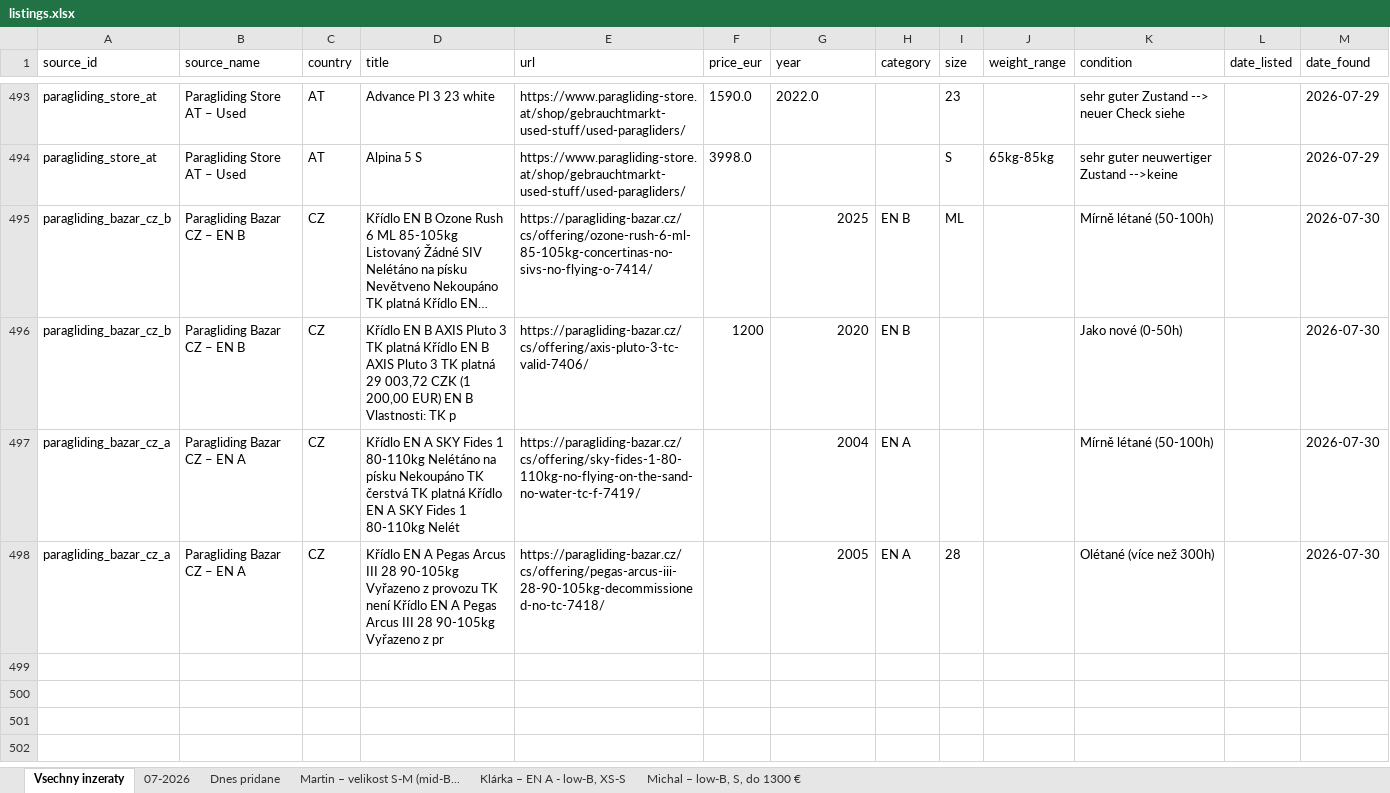
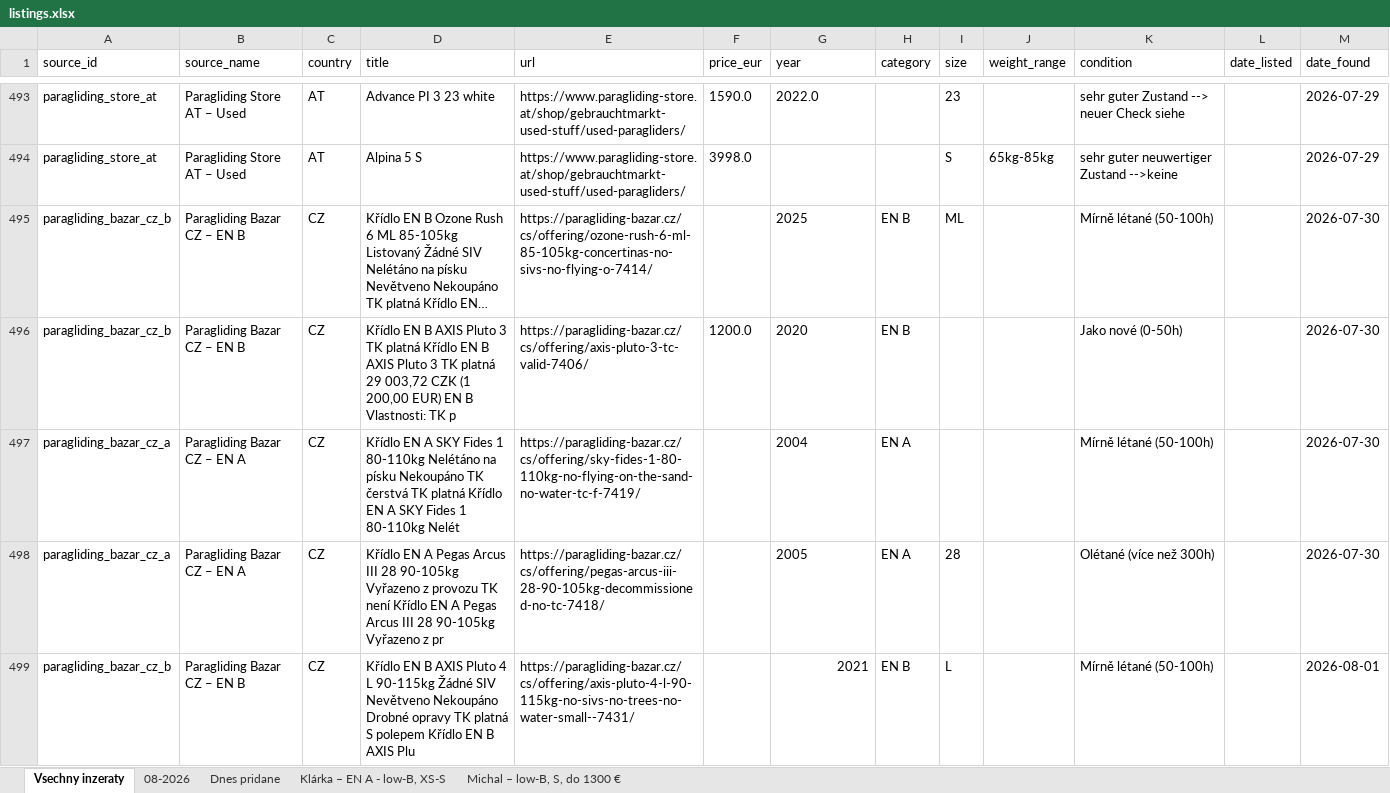
Before and after one commit to zimmema3/paragliding, an Excel workbook: data/bazar_watcher/listings.xlsx, sheet Vsechny inzeraty, drawn as a sheet; only a part is shown, gaps mark what is left out; long unchanged cells end in …; values as stored, in another font and other column widths than the file's, no borders; the diff covers the shown part only; the diff names each change by its address in the sheet, - before the commit and + after, or states it on an @@ line.

```diff
--- a/data/bazar_watcher/listings.xlsx (sheet Vsechny inzeraty)
+++ b/data/bazar_watcher/listings.xlsx (sheet Vsechny inzeraty)
-sheet tab: 07-2026
+sheet tab: 08-2026
-sheet tab: Martin – velikost S-M (mid-B...
-G495:G498 alignment: right
+G495:G498 alignment: left
-F496 (price_eur): 1200
+F496 (price_eur): 1200.0
+row 499: paragliding_bazar_cz_b | Paragliding Bazar CZ – EN B | CZ | Křídlo EN B AXIS Pluto 4 L 90-115kg Žádné SIV Nevětveno Nekoupáno Drobné opravy TK platná S polepem Křídlo EN B AXIS Plu | https://paragliding-bazar.cz/cs/offering/axis-pluto-4-l-90-115kg-no-sivs-no-trees-no-water-small--7431/ |  | 2021 | EN B | L |  | Mírně létané (50-100h) |  | 2026-08-01
```
Also changed, not shown: 4 added rows elsewhere in this sheet, sheet 08-2026, sheet Dnes pridane, sheet Klárka – EN A - low-B, XS-S, sheet Michal – low-B, S, do 1300 €, 1 other file.
